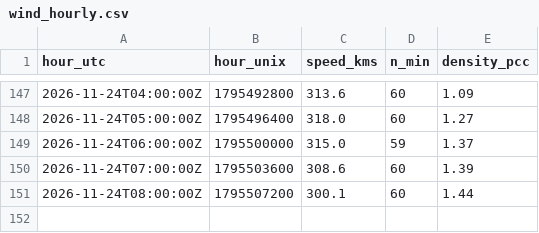
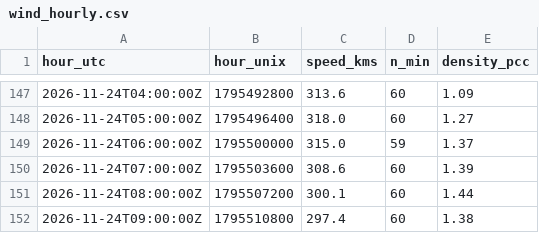
Before and after one commit to Geebs369/realaether, a CSV file: logger/data/wind_hourly.csv, drawn as a sheet; only a part is shown, gaps mark what is left out; the diff names each change by its address in the sheet, - before the commit and + after, or states it on an @@ line.

```diff
--- a/logger/data/wind_hourly.csv
+++ b/logger/data/wind_hourly.csv
+row 152: 2026-11-24T09:00:00Z | 1795510800 | 297.4 | 60 | 1.38
```
Also changed, not shown: 47 other files.
